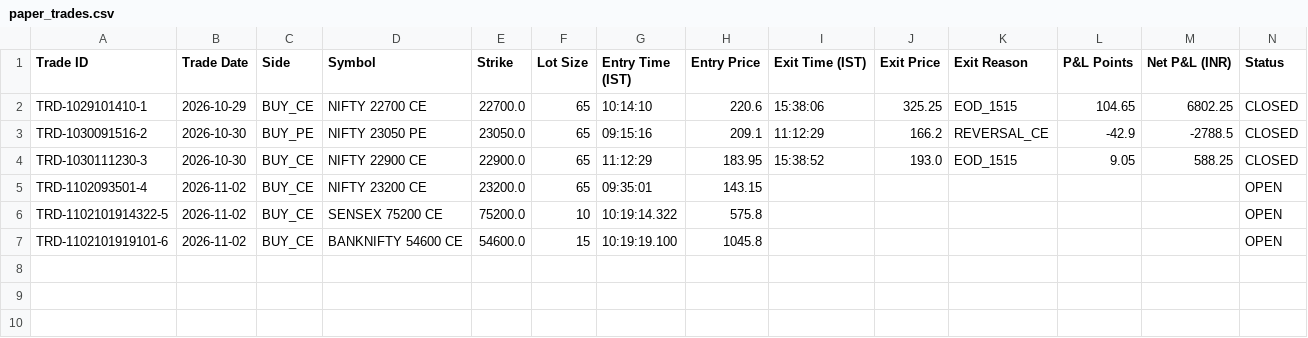
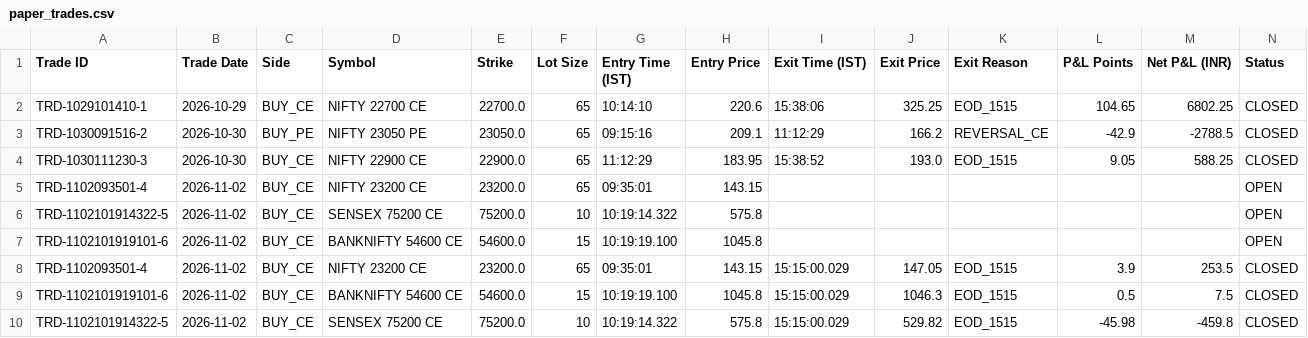
Before and after one commit to sallu270/market_code_testing_v2, a CSV file: upstox-nifty-phase1/paper_trades.csv, drawn as a sheet; only a part is shown; rows hold the shown columns only; the diff names each change by its address in the sheet, - before the commit and + after, or states it on an @@ line.

Commit message:
Paper trades add

```diff
--- a/upstox-nifty-phase1/paper_trades.csv
+++ b/upstox-nifty-phase1/paper_trades.csv
+row 8: TRD-1102093501-4 | 2026-11-02 | BUY_CE | NIFTY 23200 CE | 23200.0 | 65 | 09:35:01 | 143.15 | 15:15:00.029 | 147.05 | EOD_1515 | 3.9 | 253.5 | CLOSED
+row 9: TRD-1102101919101-6 | 2026-11-02 | BUY_CE | BANKNIFTY 54600 CE | 54600.0 | 15 | 10:19:19.100 | 1045.8 | 15:15:00.029 | 1046.3 | EOD_1515 | 0.5 | 7.5 | CLOSED
+row 10: TRD-1102101914322-5 | 2026-11-02 | BUY_CE | SENSEX 75200 CE | 75200.0 | 10 | 10:19:14.322 | 575.8 | 15:15:00.029 | 529.82 | EOD_1515 | -45.98 | -459.8 | CLOSED
```
